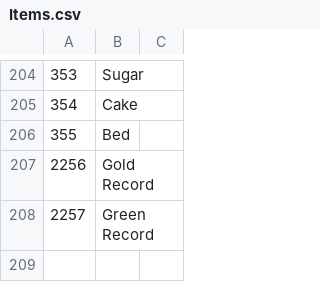
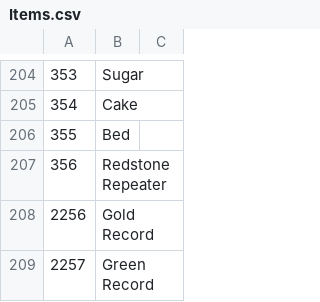
Before and after one commit to Godzil/InsideJob, a CSV file: Items.csv, drawn as a sheet; only a part is shown, gaps mark what is left out; the diff names each change by its address in the sheet, - before the commit and + after, or states it on an @@ line.

Commit message:
Added Redstone Repeater with ID 356

```diff
--- a/Items.csv
+++ b/Items.csv
+row 207: 356 | Redstone Repeater
```
Also changed, not shown: 2 other files.
